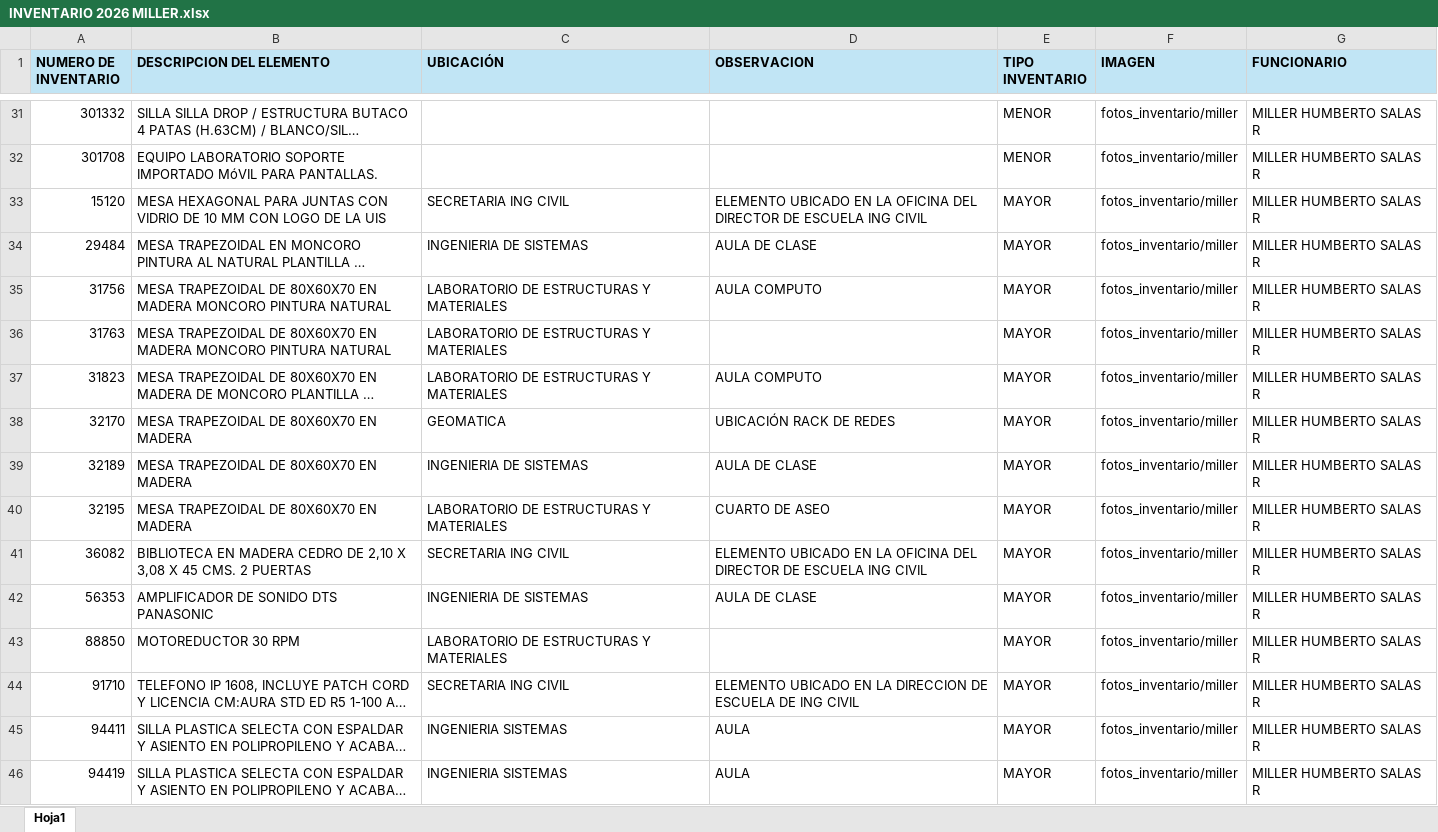
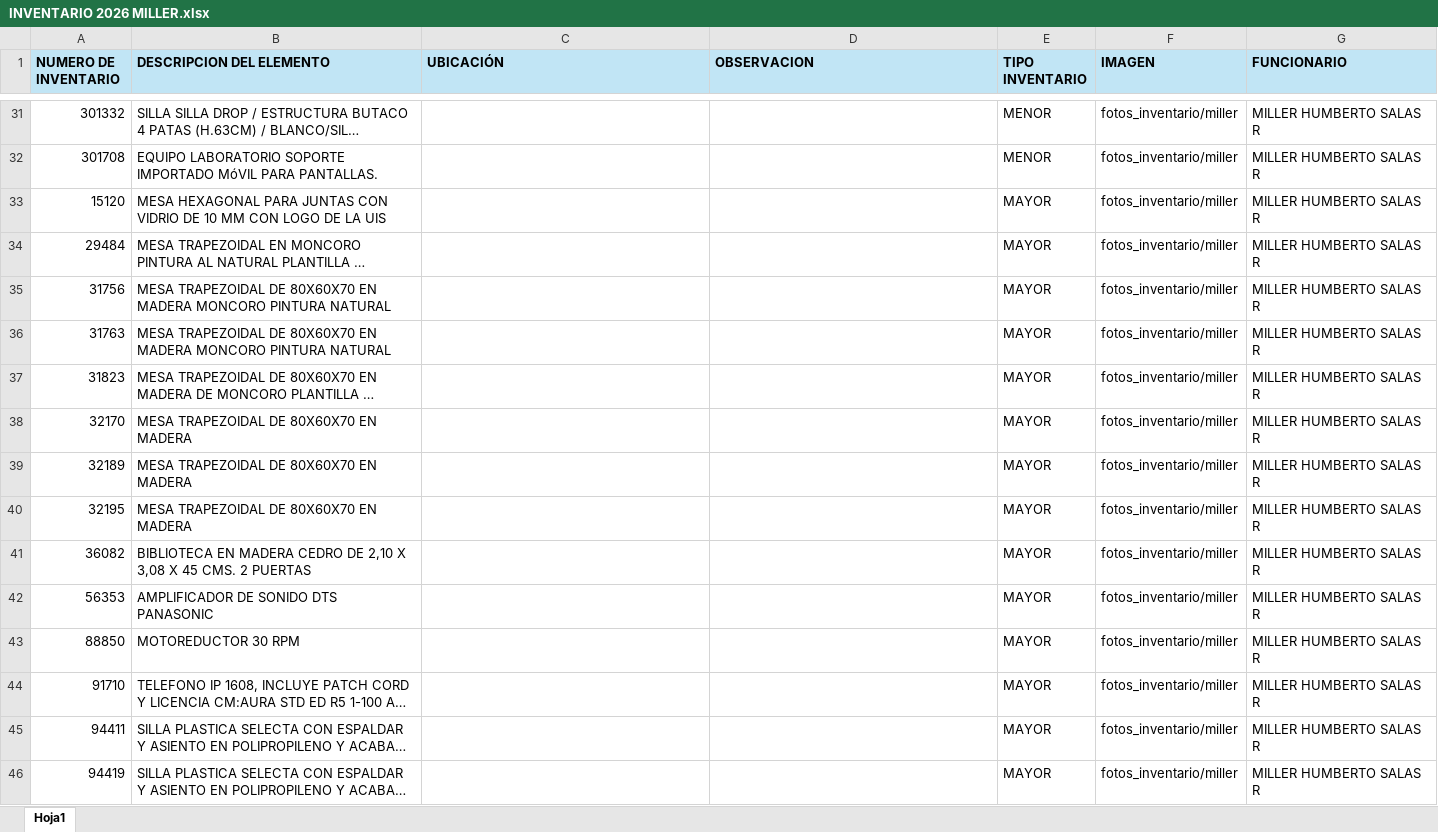
Before and after one commit to Dimitri-1999/inventario_eic, an Excel workbook: data/INVENTARIO 2026 MILLER.xlsx, sheet Hoja1, drawn as a sheet; only a part is shown, gaps mark what is left out; long unchanged cells end in …; values as stored, in another font and other column widths than the file's, no borders; the diff covers the shown part only; the diff names each change by its address in the sheet, - before the commit and + after, or states it on an @@ line.

```diff
--- a/data/INVENTARIO 2026 MILLER.xlsx (sheet Hoja1)
+++ b/data/INVENTARIO 2026 MILLER.xlsx (sheet Hoja1)
-C33 (UBICACIÓN): SECRETARIA ING CIVIL
+C33 (UBICACIÓN): (empty)
-D33 (OBSERVACION): ELEMENTO UBICADO EN LA OFICINA DEL DIRECTOR DE ESCUELA ING CIVIL
+D33 (OBSERVACION): (empty)
-C34 (UBICACIÓN): INGENIERIA DE SISTEMAS
+C34 (UBICACIÓN): (empty)
-D34 (OBSERVACION): AULA DE CLASE
+D34 (OBSERVACION): (empty)
-C35:C37 (UBICACIÓN): LABORATORIO DE ESTRUCTURAS Y MATERIALES
+C35:C37 (UBICACIÓN): (empty)
-D35 (OBSERVACION): AULA COMPUTO
+D35 (OBSERVACION): (empty)
-D37 (OBSERVACION): AULA COMPUTO
+D37 (OBSERVACION): (empty)
-C38 (UBICACIÓN): GEOMATICA
+C38 (UBICACIÓN): (empty)
-D38 (OBSERVACION): UBICACIÓN RACK DE REDES
+D38 (OBSERVACION): (empty)
-C39 (UBICACIÓN): INGENIERIA DE SISTEMAS
+C39 (UBICACIÓN): (empty)
-D39 (OBSERVACION): AULA DE CLASE
+D39 (OBSERVACION): (empty)
-C40 (UBICACIÓN): LABORATORIO DE ESTRUCTURAS Y MATERIALES
+C40 (UBICACIÓN): (empty)
-D40 (OBSERVACION): CUARTO DE ASEO
+D40 (OBSERVACION): (empty)
-C41 (UBICACIÓN): SECRETARIA ING CIVIL
+C41 (UBICACIÓN): (empty)
-D41 (OBSERVACION): ELEMENTO UBICADO EN LA OFICINA DEL DIRECTOR DE ESCUELA ING CIVIL
+D41 (OBSERVACION): (empty)
-C42 (UBICACIÓN): INGENIERIA DE SISTEMAS
+C42 (UBICACIÓN): (empty)
-D42 (OBSERVACION): AULA DE CLASE
+D42 (OBSERVACION): (empty)
-C43 (UBICACIÓN): LABORATORIO DE ESTRUCTURAS Y MATERIALES
+C43 (UBICACIÓN): (empty)
-C44 (UBICACIÓN): SECRETARIA ING CIVIL
+C44 (UBICACIÓN): (empty)
-D44 (OBSERVACION): ELEMENTO UBICADO EN LA DIRECCION DE ESCUELA DE ING CIVIL
+D44 (OBSERVACION): (empty)
-C45:C46 (UBICACIÓN): INGENIERIA SISTEMAS
+C45:C46 (UBICACIÓN): (empty)
-D45:D46 (OBSERVACION): AULA
+D45:D46 (OBSERVACION): (empty)
```
Also changed, not shown: 301 edited cells and cell formats elsewhere in this sheet, 1 other file.
